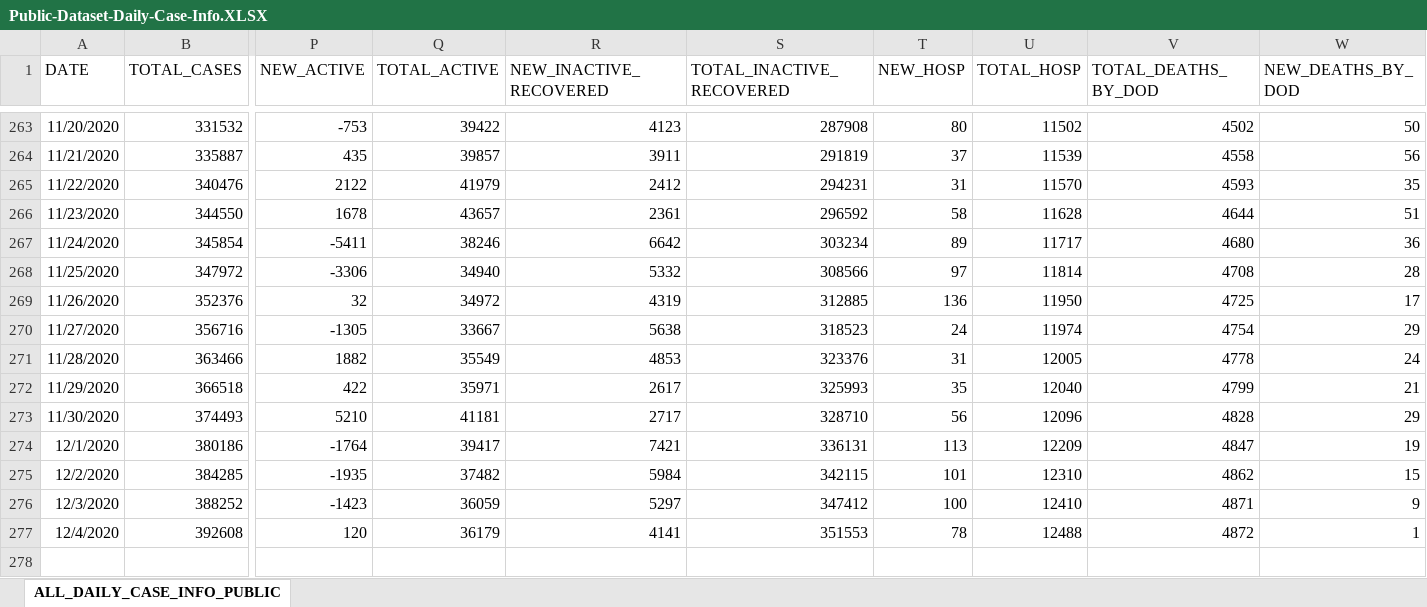
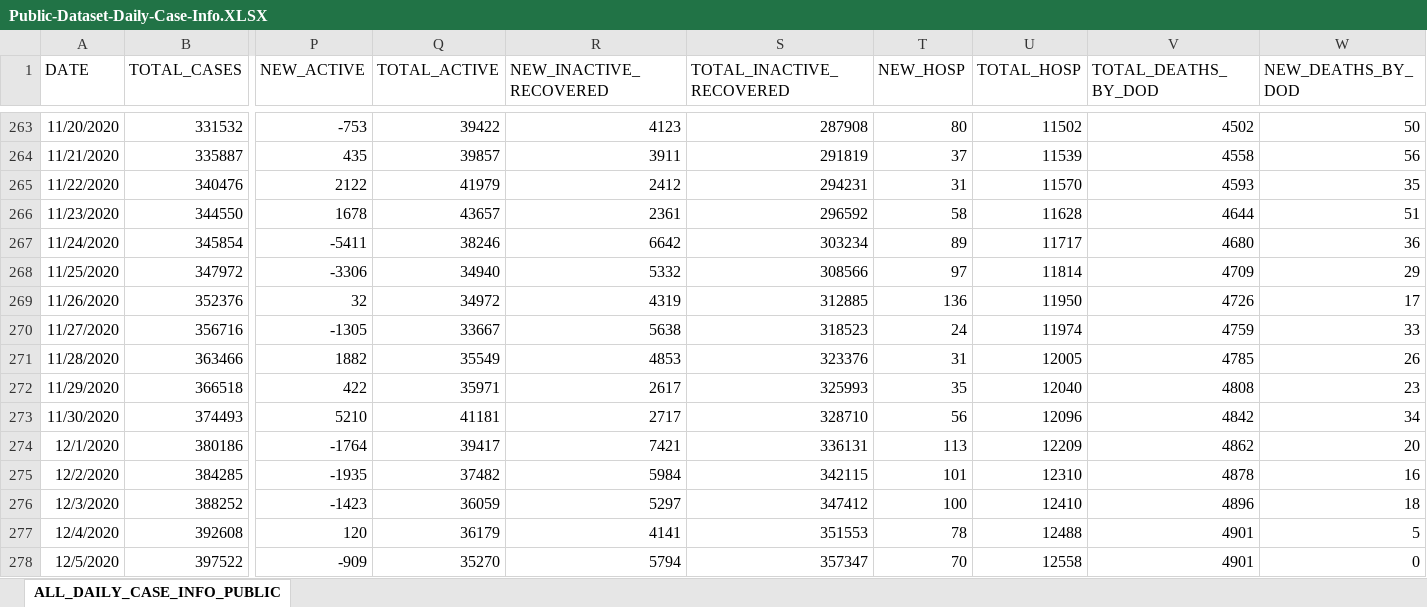
Before and after one commit to josephtaylor/tennessee-covid-19, an Excel workbook: src/assets/Public-Dataset-Daily-Case-Info.XLSX, sheet ALL_DAILY_CASE_INFO_PUBLIC, drawn as a sheet; only a part is shown, gaps mark what is left out; values as stored, in another font and other column widths than the file's, no borders; rows hold the shown columns only; the diff covers the shown part only; the diff names each change by its address in the sheet, - before the commit and + after, or states it on an @@ line.

Commit message:
update datasets

```diff
--- a/src/assets/Public-Dataset-Daily-Case-Info.XLSX (sheet ALL_DAILY_CASE_INFO_PUBLIC)
+++ b/src/assets/Public-Dataset-Daily-Case-Info.XLSX (sheet ALL_DAILY_CASE_INFO_PUBLIC)
-V268 (TOTAL_DEATHS_BY_DOD): 4708
+V268 (TOTAL_DEATHS_BY_DOD): 4709
-W268 (NEW_DEATHS_BY_DOD): 28
+W268 (NEW_DEATHS_BY_DOD): 29
-V269 (TOTAL_DEATHS_BY_DOD): 4725
+V269 (TOTAL_DEATHS_BY_DOD): 4726
-V270 (TOTAL_DEATHS_BY_DOD): 4754
+V270 (TOTAL_DEATHS_BY_DOD): 4759
-W270 (NEW_DEATHS_BY_DOD): 29
+W270 (NEW_DEATHS_BY_DOD): 33
-V271 (TOTAL_DEATHS_BY_DOD): 4778
+V271 (TOTAL_DEATHS_BY_DOD): 4785
-W271 (NEW_DEATHS_BY_DOD): 24
+W271 (NEW_DEATHS_BY_DOD): 26
-V272 (TOTAL_DEATHS_BY_DOD): 4799
+V272 (TOTAL_DEATHS_BY_DOD): 4808
-W272 (NEW_DEATHS_BY_DOD): 21
+W272 (NEW_DEATHS_BY_DOD): 23
-V273 (TOTAL_DEATHS_BY_DOD): 4828
+V273 (TOTAL_DEATHS_BY_DOD): 4842
-W273 (NEW_DEATHS_BY_DOD): 29
+W273 (NEW_DEATHS_BY_DOD): 34
-V274 (TOTAL_DEATHS_BY_DOD): 4847
+V274 (TOTAL_DEATHS_BY_DOD): 4862
-W274 (NEW_DEATHS_BY_DOD): 19
+W274 (NEW_DEATHS_BY_DOD): 20
-V275 (TOTAL_DEATHS_BY_DOD): 4862
+V275 (TOTAL_DEATHS_BY_DOD): 4878
-W275 (NEW_DEATHS_BY_DOD): 15
+W275 (NEW_DEATHS_BY_DOD): 16
-V276 (TOTAL_DEATHS_BY_DOD): 4871
+V276 (TOTAL_DEATHS_BY_DOD): 4896
-W276 (NEW_DEATHS_BY_DOD): 9
+W276 (NEW_DEATHS_BY_DOD): 18
-V277 (TOTAL_DEATHS_BY_DOD): 4872
+V277 (TOTAL_DEATHS_BY_DOD): 4901
-W277 (NEW_DEATHS_BY_DOD): 1
+W277 (NEW_DEATHS_BY_DOD): 5
+row 278: 12/5/2020 | 397522 | -909 | 35270 | 5794 | 357347 | 70 | 12558 | 4901 | 0
```
Also changed, not shown: 30 edited cells elsewhere in this sheet, 1 other file.
